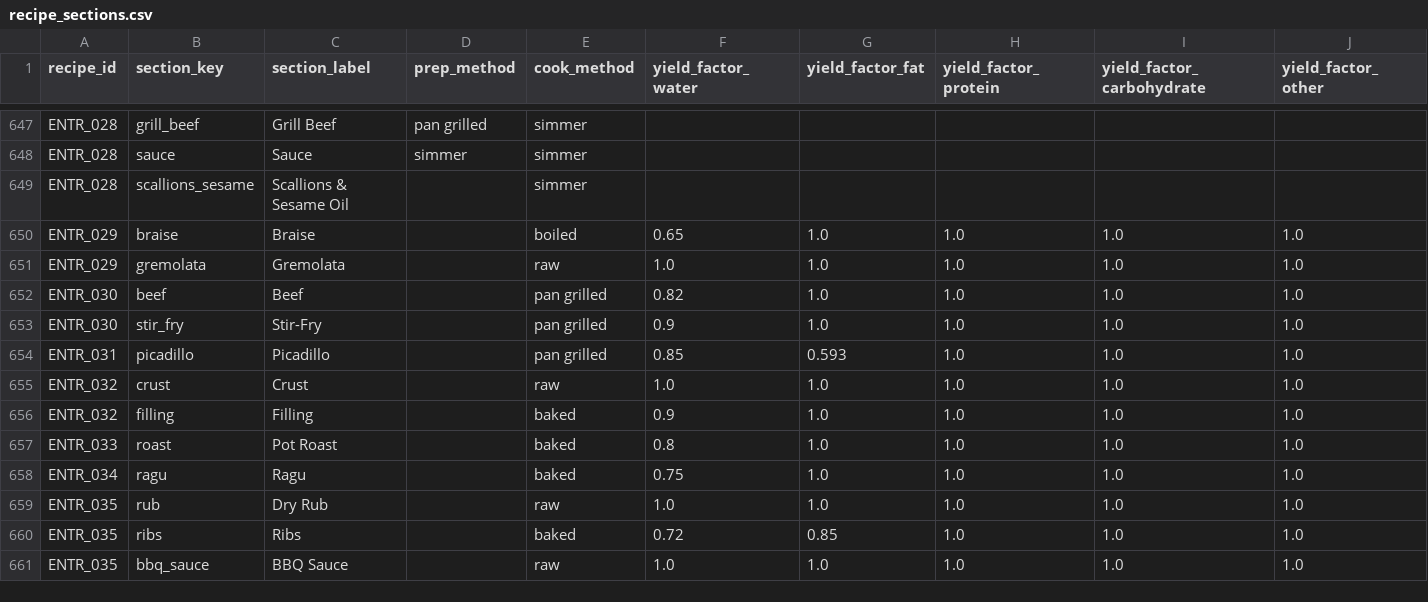
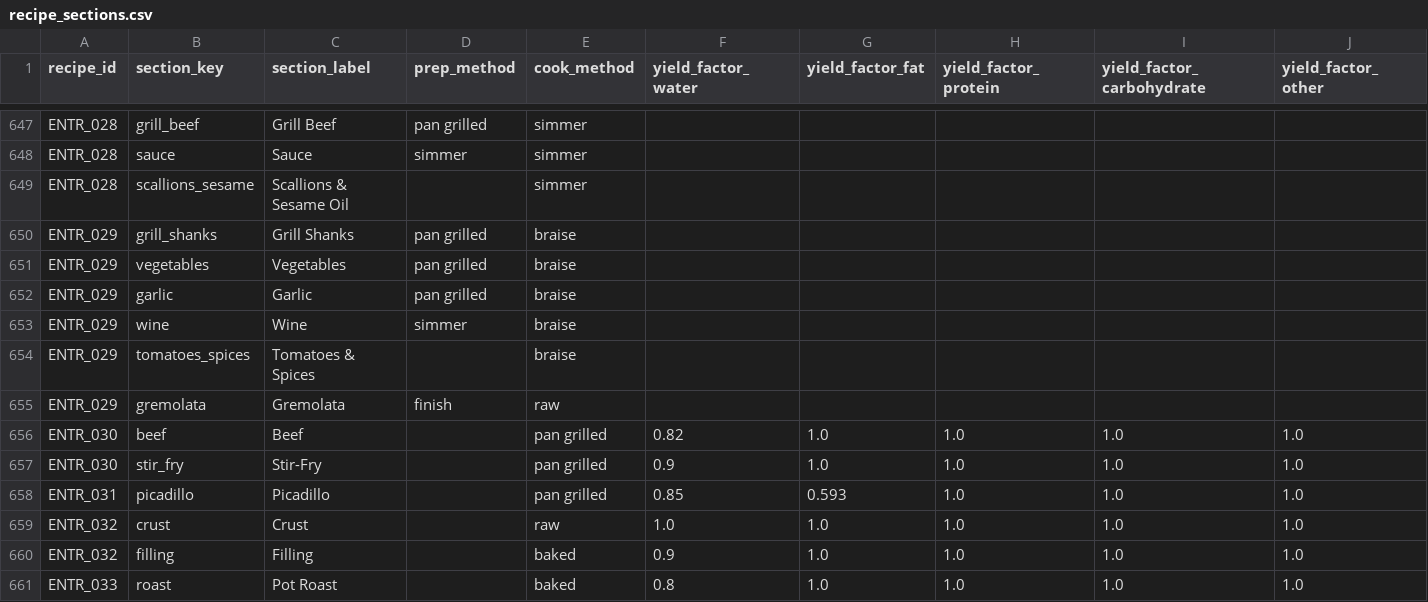
Before and after one commit to tlgeorgemailcom/daily-plate, a CSV file: recipes_v3/data/recipe_sections.csv, drawn as a sheet; only a part is shown, gaps mark what is left out; the shorter side is filled out with more unchanged rows; removed rows and columns are numbered as before the commit, all else as after; rows hold the shown columns only; the diff names each change by its address in the sheet, - before the commit and + after, or states it on an @@ line.

```diff
--- a/recipes_v3/data/recipe_sections.csv
+++ b/recipes_v3/data/recipe_sections.csv
-row 650: ENTR_029 | braise | Braise |  | boiled | 0.65 | 1.0 | 1.0 | 1.0 | 1.0
+row 650: ENTR_029 | grill_shanks | Grill Shanks | pan grilled | braise
+row 651: ENTR_029 | vegetables | Vegetables | pan grilled | braise
+row 652: ENTR_029 | garlic | Garlic | pan grilled | braise
+row 653: ENTR_029 | wine | Wine | simmer | braise
+row 654: ENTR_029 | tomatoes_spices | Tomatoes & Spices |  | braise
-D655 (prep_method): (empty)
+D655 (prep_method): finish
-F655 (yield_factor_water): 1.0
+F655 (yield_factor_water): (empty)
-G655 (yield_factor_fat): 1.0
+G655 (yield_factor_fat): (empty)
-H655 (yield_factor_protein): 1.0
+H655 (yield_factor_protein): (empty)
-I655 (yield_factor_carbohydrate): 1.0
+I655 (yield_factor_carbohydrate): (empty)
-J655 (yield_factor_other): 1.0
+J655 (yield_factor_other): (empty)
```
Also changed, not shown: recipes_v3/data/recipe_ingredients.csv, recipes_v3/data/recipes.csv, 1 other file.
